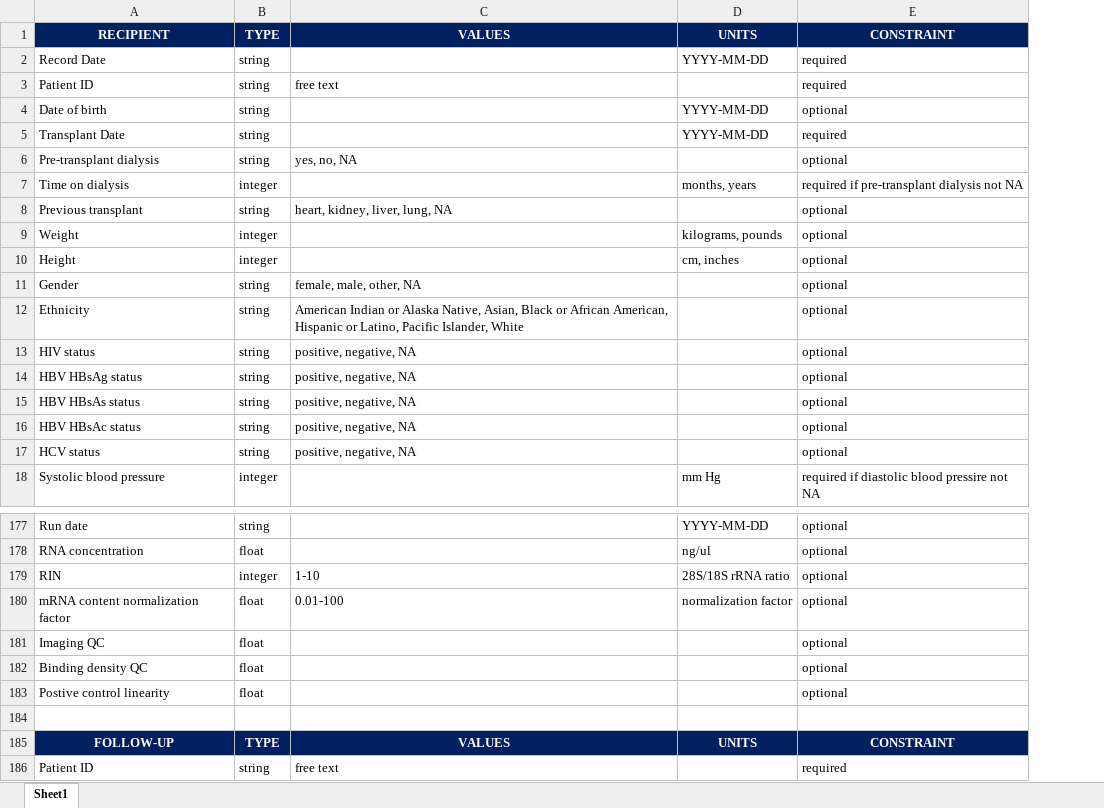
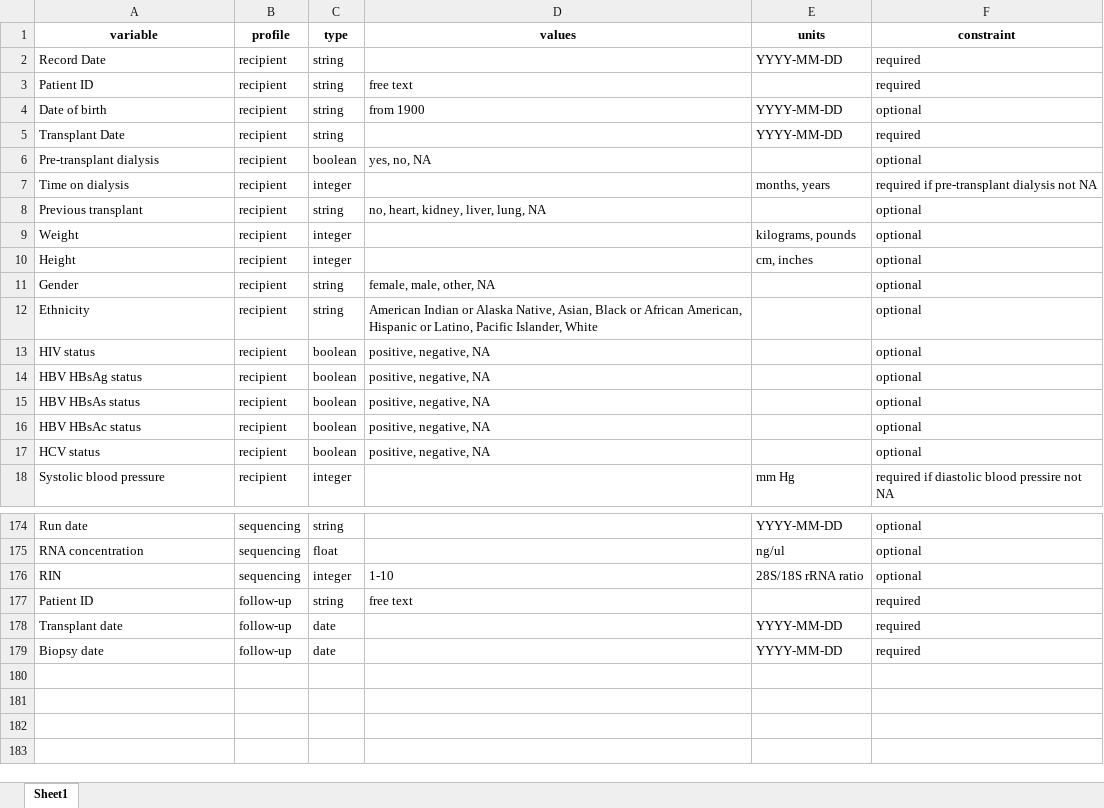
Before and after one commit to dinovski/ICDOT, an Excel workbook: aux/icdot_dictionary_kidney.xlsx, sheet Sheet1, drawn as a sheet; only a part is shown, gaps mark what is left out; values as stored, in another font and other column widths than the file's, no borders; removed rows and columns are numbered as before the commit, all else as after; the diff covers the shown part only; the diff names each change by its address in the sheet, - before the commit and + after, or states it on an @@ line.

Commit message:
Add files via upload
Update kidney dictionary excel file and add json format

```diff
--- a/aux/icdot_dictionary_kidney.xlsx (sheet Sheet1)
+++ b/aux/icdot_dictionary_kidney.xlsx (sheet Sheet1)
+column B, rows 2-18: all recipient; rows 174-177: sequencing | sequencing | sequencing | follow-up
-row 1: RECIPIENT | TYPE | VALUES | UNITS | CONSTRAINT
+row 1: variable | profile | type | values | units | constraint
-D4: (empty)
+D4: from 1900
-C6: string
+C6: boolean
-D8: heart, kidney, liver, lung, NA
+D8: no, heart, kidney, liver, lung, NA
-C13:C17: string
+C13:C17: boolean
-row 180: mRNA content normalization factor | float | 0.01-100 | normalization factor | optional
-row 181: Imaging QC | float |  |  | optional
-row 182: Binding density QC | float |  |  | optional
-row 183: Postive control linearity | float |  |  | optional
-row 184: (empty)
-row 185: FOLLOW-UP | TYPE | VALUES | UNITS | CONSTRAINT
+row 178: Transplant date | follow-up | date |  | YYYY-MM-DD | required
+row 179: Biopsy date | follow-up | date |  | YYYY-MM-DD | required
```
Also changed, not shown: 4 added rows, 7 removed rows and 34 edited cells elsewhere in this sheet, 1 other file.
